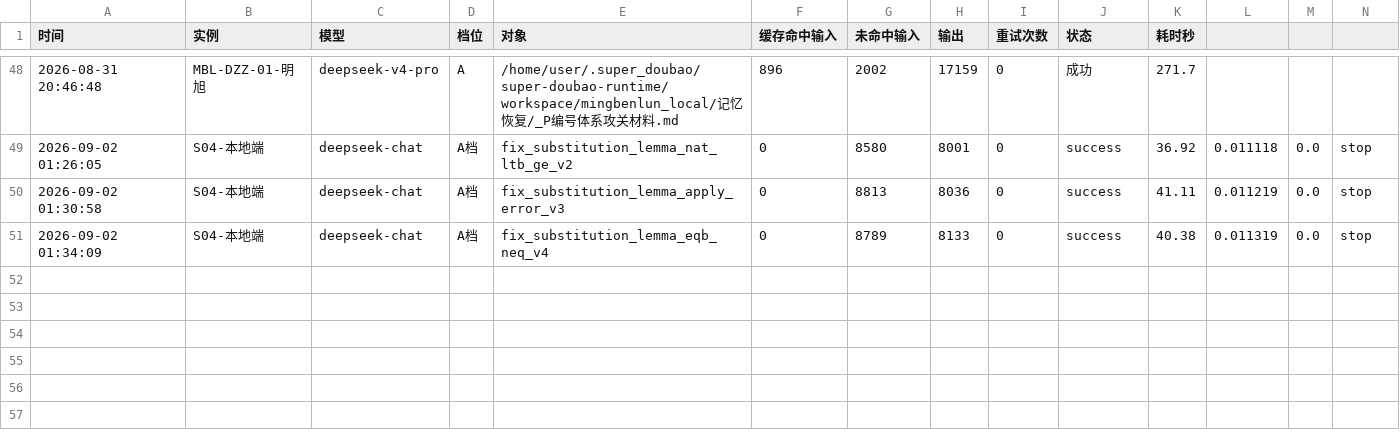
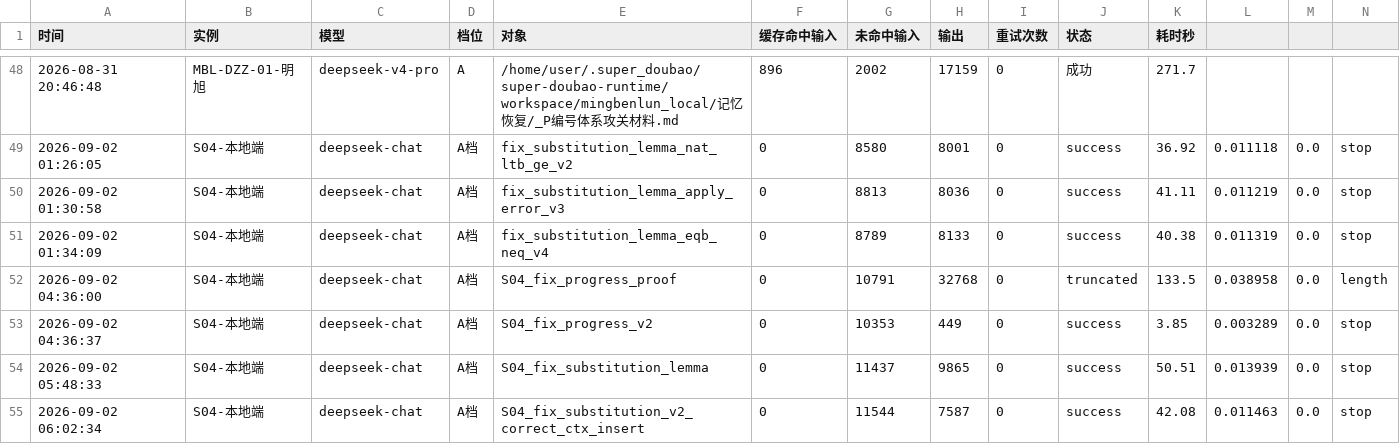
Before and after one commit to 192781-li/mingbenlun, a CSV file: docs/协作机制/明旭的记忆/明旭_API代谢日志.csv, drawn as a sheet; only a part is shown, gaps mark what is left out; rows hold the shown columns only; the diff names each change by its address in the sheet, - before the commit and + after, or states it on an @@ line.

Commit message:
S04监控：提交DeepSeek代谢日志（substitution_lemma修复尝试2次）

```diff
--- a/docs/协作机制/明旭的记忆/明旭_API代谢日志.csv
+++ b/docs/协作机制/明旭的记忆/明旭_API代谢日志.csv
+row 52: 2026-09-02 04:36:00 | S04-本地端 | deepseek-chat | A档 | S04_fix_progress_proof | 0 | 10791 | 32768 | 0 | truncated | 133.5 | 0.038958 | 0.0 | length
+row 53: 2026-09-02 04:36:37 | S04-本地端 | deepseek-chat | A档 | S04_fix_progress_v2 | 0 | 10353 | 449 | 0 | success | 3.85 | 0.003289 | 0.0 | stop
+row 54: 2026-09-02 05:48:33 | S04-本地端 | deepseek-chat | A档 | S04_fix_substitution_lemma | 0 | 11437 | 9865 | 0 | success | 50.51 | 0.013939 | 0.0 | stop
+row 55: 2026-09-02 06:02:34 | S04-本地端 | deepseek-chat | A档 | S04_fix_substitution_v2_correct_ctx_insert | 0 | 11544 | 7587 | 0 | success | 42.08 | 0.011463 | 0.0 | stop
```
